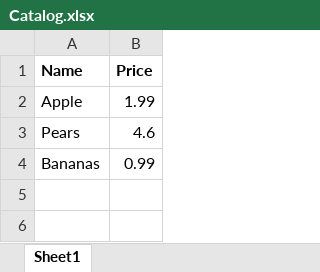
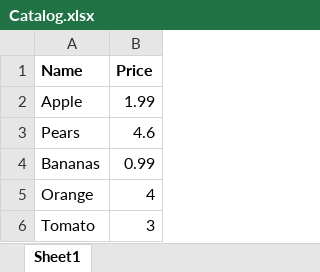
Before and after one commit to kimtuitoek/GroceryCoCheckout, an Excel workbook: GroceryCoCheckout/Data/Catalog.xlsx, sheet Sheet1, drawn as a sheet; values as stored, in another font and other column widths than the file's, no borders; the diff names each change by its address in the sheet, - before the commit and + after, or states it on an @@ line.

```diff
--- a/GroceryCoCheckout/Data/Catalog.xlsx (sheet Sheet1)
+++ b/GroceryCoCheckout/Data/Catalog.xlsx (sheet Sheet1)
+row 5: Orange | 4
+row 6: Tomato | 3
```
Also changed, not shown: GroceryCoCheckout/Data/GroupPromotions.xlsx, GroceryCoCheckout/Data/ShoppingList.xlsx, 8 other files.
